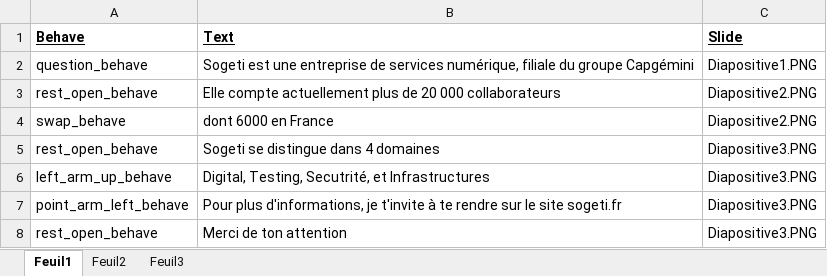
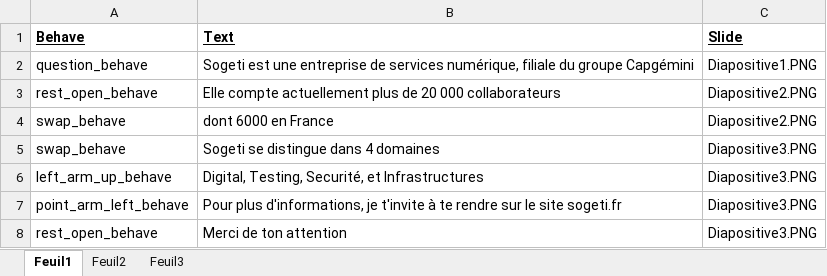
Before and after one commit to Cherry-project/controller, an Excel workbook: cherry_project/Resources/Sogeti.xlsx, sheet Feuil1, drawn as a sheet; values as stored, in another font and other column widths than the file's, no borders; the diff names each change by its address in the sheet, - before the commit and + after, or states it on an @@ line.

```diff
--- a/cherry_project/Resources/Sogeti.xlsx (sheet Feuil1)
+++ b/cherry_project/Resources/Sogeti.xlsx (sheet Feuil1)
-A5 (Behave): rest_open_behave
+A5 (Behave): swap_behave
-B6 (Text): Digital, Testing, Secutrité, et Infrastructures
+B6 (Text): Digital, Testing, Securité, et Infrastructures
```
Also changed, not shown: 10 other files.
